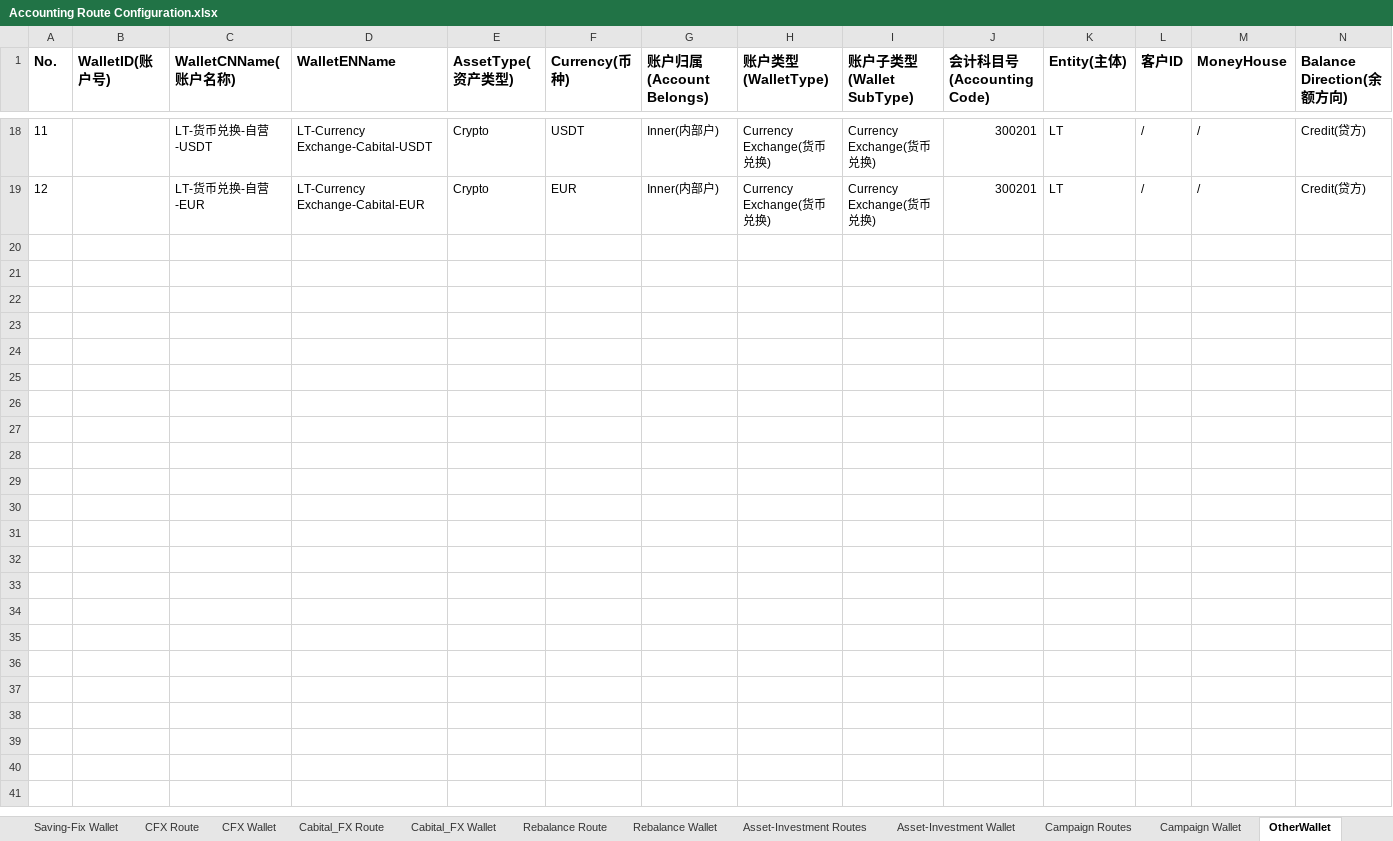
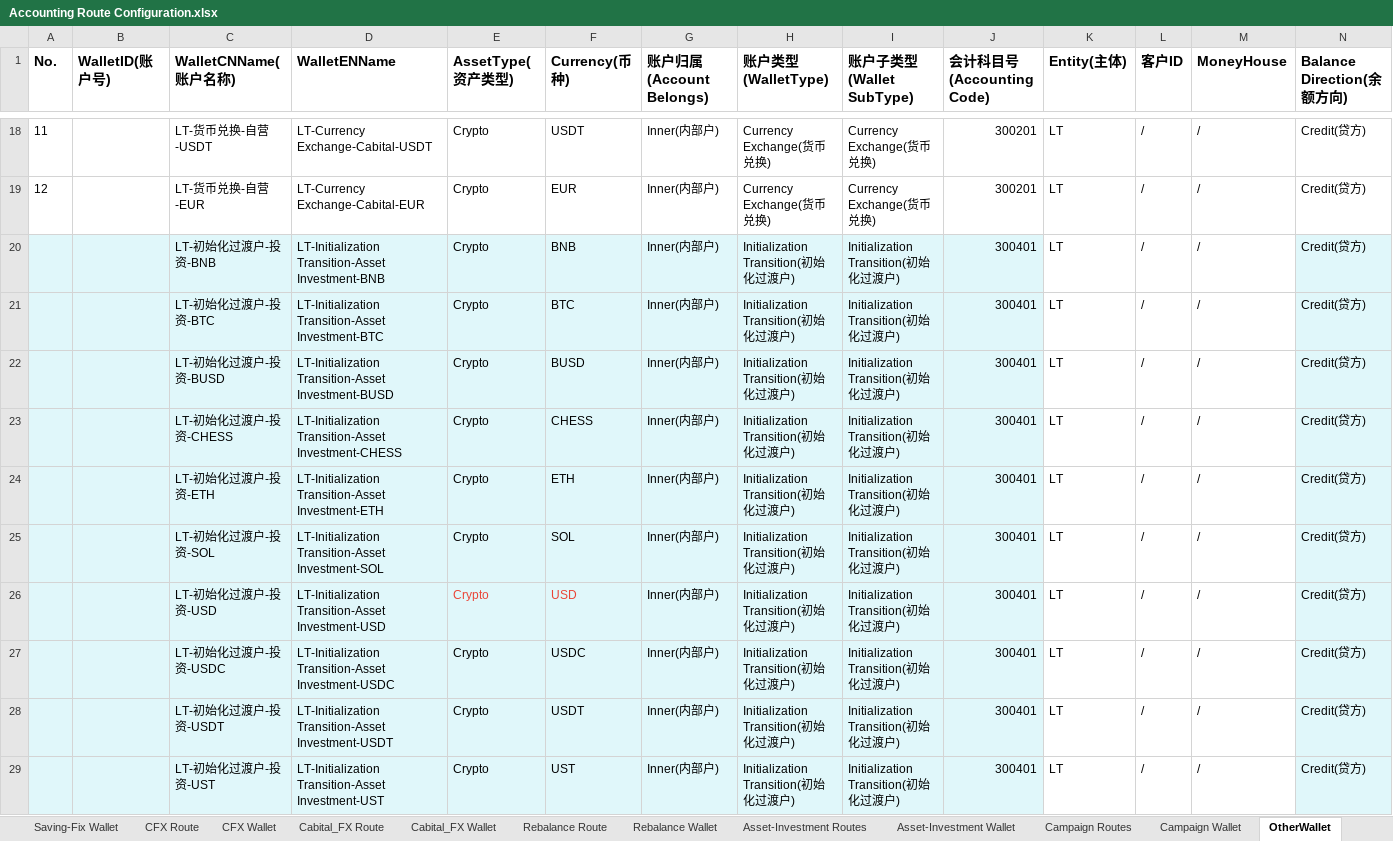
Before and after one commit to tisaTest1994/Gittest2, an Excel workbook: Resource/Accounting Route Configuration.xlsx, sheet OtherWallet, drawn as a sheet; only a part is shown, gaps mark what is left out; values as stored, in another font and other column widths than the file's, no borders; charts and pictures not drawn; rows hold the shown columns only; the diff names each change by its address in the sheet, - before the commit and + after, or states it on an @@ line.

```diff
--- a/Resource/Accounting Route Configuration.xlsx (sheet OtherWallet)
+++ b/Resource/Accounting Route Configuration.xlsx (sheet OtherWallet)
+row 20:  |  | LT-初始化过渡户-投资-BNB | LT-Initialization Transition-Asset Investment-BNB | Crypto | BNB | Inner(内部户) | Initialization Transition(初始化过渡户) | Initialization Transition(初始化过渡户) | 300401 | LT | / | / | Credit(贷方)
+row 21:  |  | LT-初始化过渡户-投资-BTC | LT-Initialization Transition-Asset Investment-BTC | Crypto | BTC | Inner(内部户) | Initialization Transition(初始化过渡户) | Initialization Transition(初始化过渡户) | 300401 | LT | / | / | Credit(贷方)
+row 22:  |  | LT-初始化过渡户-投资-BUSD | LT-Initialization Transition-Asset Investment-BUSD | Crypto | BUSD | Inner(内部户) | Initialization Transition(初始化过渡户) | Initialization Transition(初始化过渡户) | 300401 | LT | / | / | Credit(贷方)
+row 23:  |  | LT-初始化过渡户-投资-CHESS | LT-Initialization Transition-Asset Investment-CHESS | Crypto | CHESS | Inner(内部户) | Initialization Transition(初始化过渡户) | Initialization Transition(初始化过渡户) | 300401 | LT | / | / | Credit(贷方)
+row 24:  |  | LT-初始化过渡户-投资-ETH | LT-Initialization Transition-Asset Investment-ETH | Crypto | ETH | Inner(内部户) | Initialization Transition(初始化过渡户) | Initialization Transition(初始化过渡户) | 300401 | LT | / | / | Credit(贷方)
+row 25:  |  | LT-初始化过渡户-投资-SOL | LT-Initialization Transition-Asset Investment-SOL | Crypto | SOL | Inner(内部户) | Initialization Transition(初始化过渡户) | Initialization Transition(初始化过渡户) | 300401 | LT | / | / | Credit(贷方)
+row 26:  |  | LT-初始化过渡户-投资-USD | LT-Initialization Transition-Asset Investment-USD | Crypto | USD | Inner(内部户) | Initialization Transition(初始化过渡户) | Initialization Transition(初始化过渡户) | 300401 | LT | / | / | Credit(贷方)
+row 27:  |  | LT-初始化过渡户-投资-USDC | LT-Initialization Transition-Asset Investment-USDC | Crypto | USDC | Inner(内部户) | Initialization Transition(初始化过渡户) | Initialization Transition(初始化过渡户) | 300401 | LT | / | / | Credit(贷方)
+row 28:  |  | LT-初始化过渡户-投资-USDT | LT-Initialization Transition-Asset Investment-USDT | Crypto | USDT | Inner(内部户) | Initialization Transition(初始化过渡户) | Initialization Transition(初始化过渡户) | 300401 | LT | / | / | Credit(贷方)
+row 29:  |  | LT-初始化过渡户-投资-UST | LT-Initialization Transition-Asset Investment-UST | Crypto | UST | Inner(内部户) | Initialization Transition(初始化过渡户) | Initialization Transition(初始化过渡户) | 300401 | LT | / | / | Credit(贷方)
```
Also changed, not shown: sheet Cabital-Connect Routes, sheet CFX Route, sheet Payment Route, sheet Cabital-Connect Wallet, sheet CFX Wallet, sheet Rebalance Route, 7 more sheets, other sheet tabs, charts or pictures.
